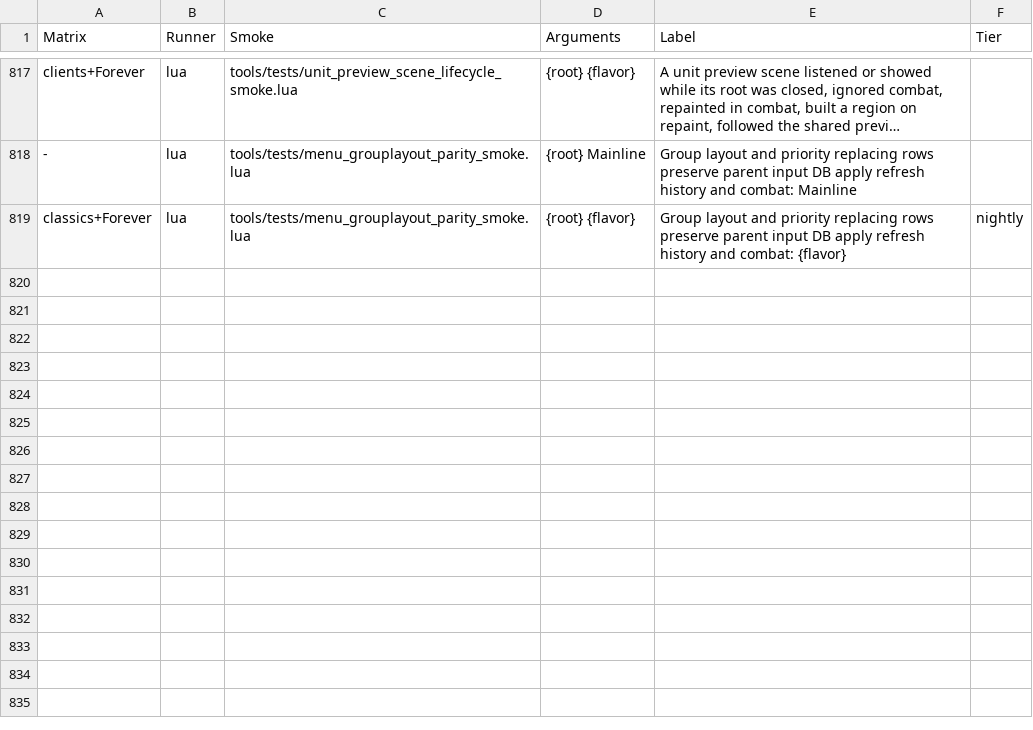
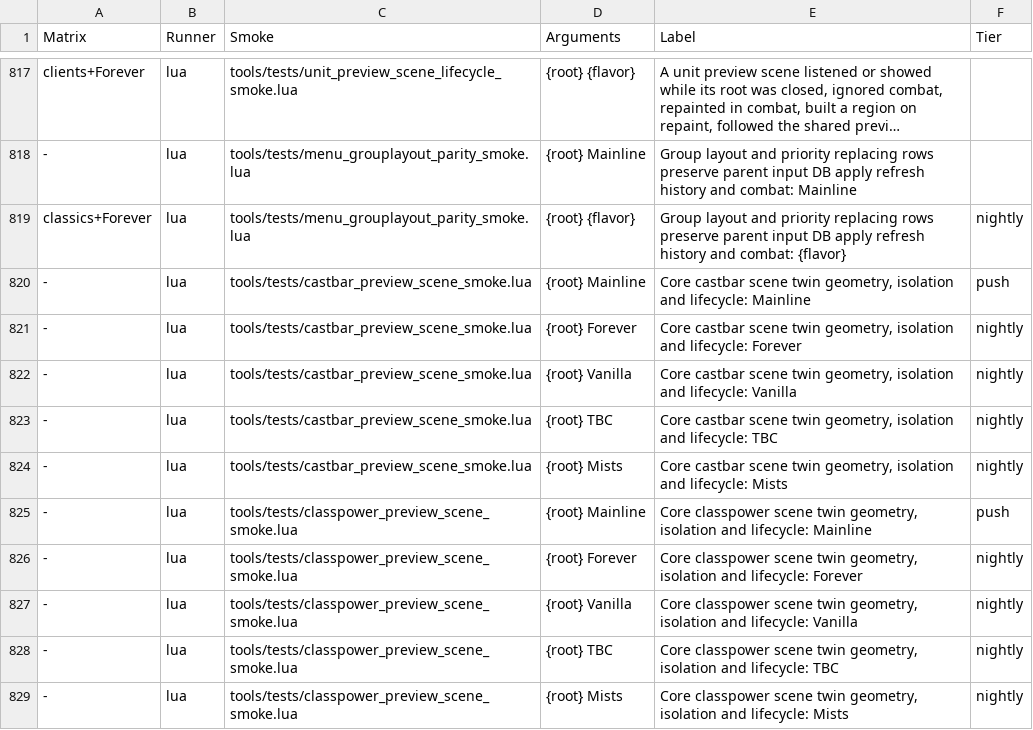
Before and after one commit to Mapkov2/MidnightSimpleUnitFrames, a TSV file: tools/classic-gate-smokes.tsv, drawn as a sheet; only a part is shown, gaps mark what is left out; long unchanged cells end in …; the diff names each change by its address in the sheet, - before the commit and + after, or states it on an @@ line.

Commit message:
feat(preview): add isolated core castbar and class resource scenes
Reuse the preview root and live factories for static castbar and ClassPower
surfaces. Bind scene collaborators at construction so live painters retain
their existing work, and publish the live colour API when its file loads.

Keep caches and frame pools local to each scene; the root owns animation.
Add load-contract coverage, geometry twins, lifecycle/API isolation and
mutation checks, plus parent cost comparisons and exact startup ceilings.
Wrap scene regions and the group-preview text stand-in in the pixel policy.
Retain named live painters for the existing strict-secret coverage.
The later Options switch remains a separate package.

Review fixes: Restore the parent live KickReady refresh order and apply the
extra layout refresh only in the castbar scene. Keep Mainline scene coverage
on push and the other clients nightly. Remove duplicate combat tracking and
unused ClassPower bindings; use boolean scene scope markers with scene owners.
Use the owner-provided root clock for optional castbar animation; retain the
geometry twins against settled parent live layout and tighten startup ceilings
by the measured 749 bytes.

```diff
--- a/tools/classic-gate-smokes.tsv
+++ b/tools/classic-gate-smokes.tsv
+row 820: - | lua | tools/tests/castbar_preview_scene_smoke.lua | {root} Mainline | Core castbar scene twin geometry, isolation and lifecycle: Mainline | push
+row 821: - | lua | tools/tests/castbar_preview_scene_smoke.lua | {root} Forever | Core castbar scene twin geometry, isolation and lifecycle: Forever | nightly
+row 822: - | lua | tools/tests/castbar_preview_scene_smoke.lua | {root} Vanilla | Core castbar scene twin geometry, isolation and lifecycle: Vanilla | nightly
+row 823: - | lua | tools/tests/castbar_preview_scene_smoke.lua | {root} TBC | Core castbar scene twin geometry, isolation and lifecycle: TBC | nightly
+row 824: - | lua | tools/tests/castbar_preview_scene_smoke.lua | {root} Mists | Core castbar scene twin geometry, isolation and lifecycle: Mists | nightly
+row 825: - | lua | tools/tests/classpower_preview_scene_smoke.lua | {root} Mainline | Core classpower scene twin geometry, isolation and lifecycle: Mainline | push
+row 826: - | lua | tools/tests/classpower_preview_scene_smoke.lua | {root} Forever | Core classpower scene twin geometry, isolation and lifecycle: Forever | nightly
+row 827: - | lua | tools/tests/classpower_preview_scene_smoke.lua | {root} Vanilla | Core classpower scene twin geometry, isolation and lifecycle: Vanilla | nightly
+row 828: - | lua | tools/tests/classpower_preview_scene_smoke.lua | {root} TBC | Core classpower scene twin geometry, isolation and lifecycle: TBC | nightly
+row 829: - | lua | tools/tests/classpower_preview_scene_smoke.lua | {root} Mists | Core classpower scene twin geometry, isolation and lifecycle: Mists | nightly
```
Also changed, not shown: 46 other files.
